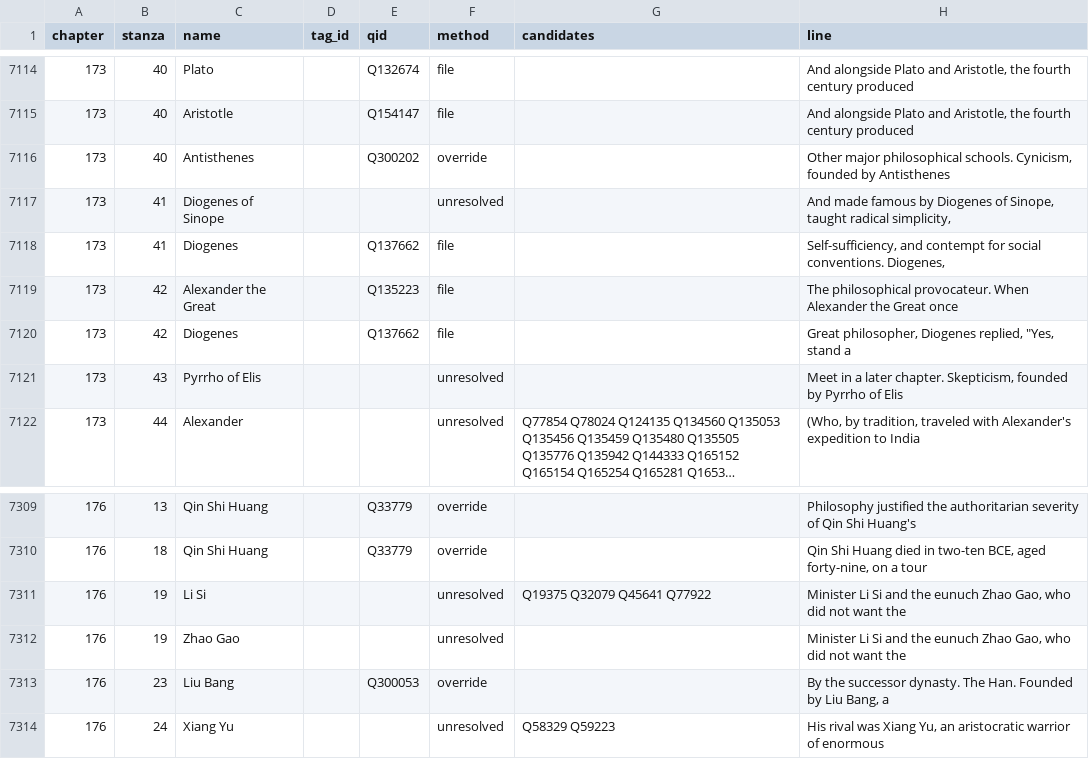
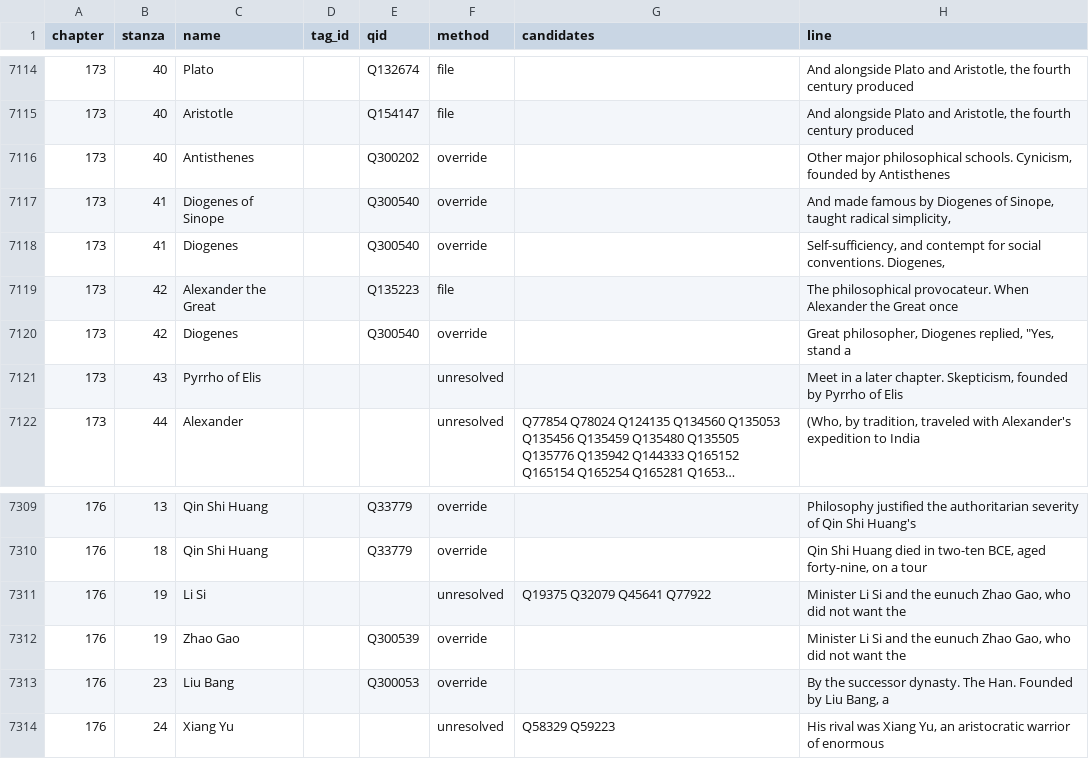
Before and after one commit to EmmaLeonhart/order.life, a TSV file: Gaiad/genealogy/_resolution.tsv, drawn as a sheet; only a part is shown, gaps mark what is left out; long unchanged cells end in ….

```diff
--- a/Gaiad/genealogy/_resolution.tsv
+++ b/Gaiad/genealogy/_resolution.tsv
@@ -7116,6 +7116,6 @@ chapter	stanza	name	tag_id	qid	method	candidates	line
 173	40	Antisthenes		Q300202	override		Other major philosophical schools. Cynicism, founded by Antisthenes
-173	41	Diogenes of Sinope			unresolved		And made famous by Diogenes of Sinope, taught radical simplicity,
-173	41	Diogenes		Q137662	file		Self-sufficiency, and contempt for social conventions. Diogenes,
+173	41	Diogenes of Sinope		Q300540	override		And made famous by Diogenes of Sinope, taught radical simplicity,
+173	41	Diogenes		Q300540	override		Self-sufficiency, and contempt for social conventions. Diogenes,
 173	42	Alexander the Great		Q135223	file		The philosophical provocateur. When Alexander the Great once
-173	42	Diogenes		Q137662	file		"Great philosopher, Diogenes replied, ""Yes, stand a"
+173	42	Diogenes		Q300540	override		"Great philosopher, Diogenes replied, ""Yes, stand a"
 173	43	Pyrrho of Elis			unresolved		Meet in a later chapter. Skepticism, founded by Pyrrho of Elis
@@ -7311,3 +7311,3 @@ chapter	stanza	name	tag_id	qid	method	candidates	line
 176	19	Li Si			unresolved	Q19375 Q32079 Q45641 Q77922	Minister Li Si and the eunuch Zhao Gao, who did not want the
-176	19	Zhao Gao			unresolved		Minister Li Si and the eunuch Zhao Gao, who did not want the
+176	19	Zhao Gao		Q300539	override		Minister Li Si and the eunuch Zhao Gao, who did not want the
 176	23	Liu Bang		Q300053	override		By the successor dynasty. The Han. Founded by Liu Bang, a
```
Also changed, not shown: Gaiad/genealogy/_overrides.tsv, 4 other files.
